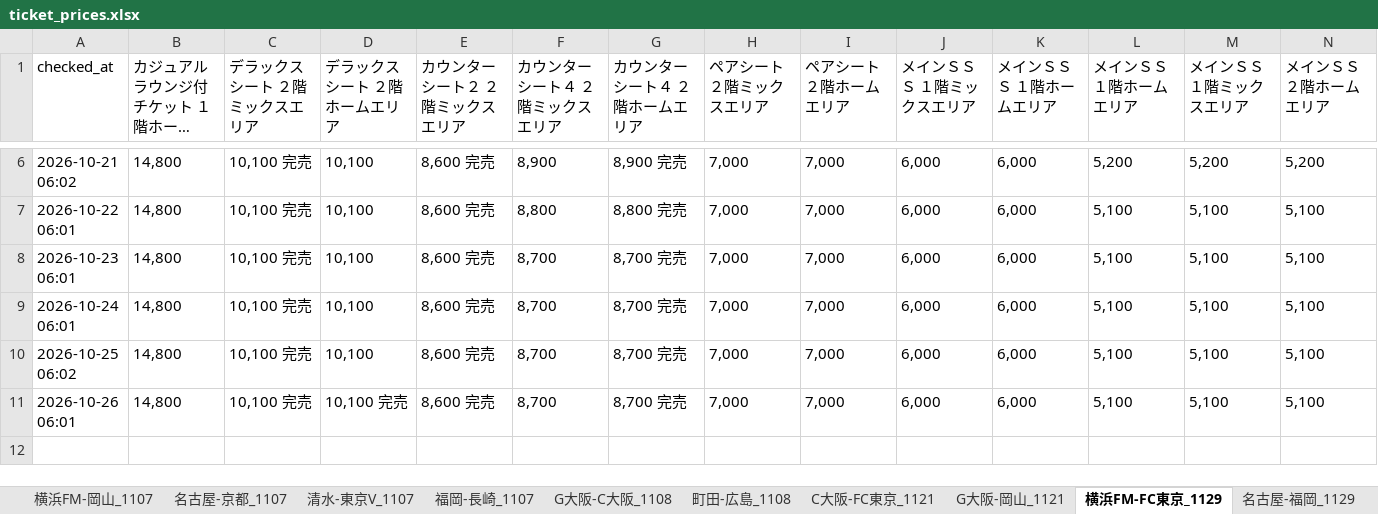
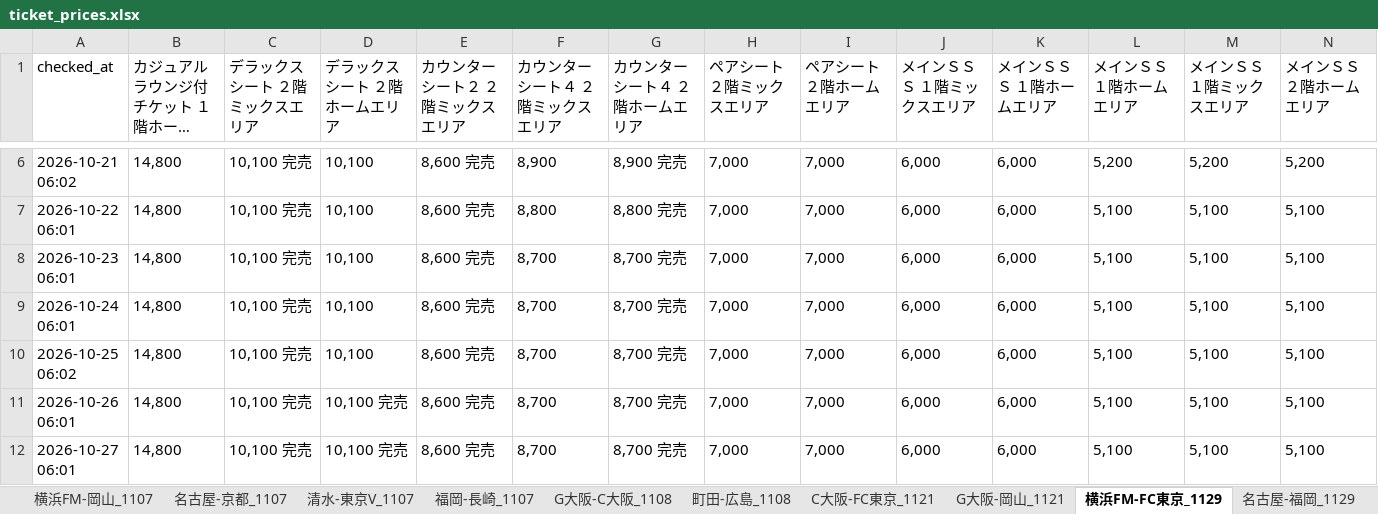
Before and after one commit to bladesofsteel-19/Jticket-monitor, an Excel workbook: ticket_prices.xlsx, sheet 横浜FM-FC東京_1129, drawn as a sheet; only a part is shown, gaps mark what is left out; long unchanged cells end in …; values as stored, in another font and other column widths than the file's, no borders; rows hold the shown columns only; the diff names each change by its address in the sheet, - before the commit and + after, or states it on an @@ line.

```diff
--- a/ticket_prices.xlsx (sheet 横浜FM-FC東京_1129)
+++ b/ticket_prices.xlsx (sheet 横浜FM-FC東京_1129)
+row 12: 2026-10-27 06:01 | 14,800 | 10,100 完売 | 10,100 完売 | 8,600 完売 | 8,700 | 8,700 完売 | 7,000 | 7,000 | 6,000 | 6,000 | 5,100 | 5,100 | 5,100
```
Also changed, not shown: sheet 横浜FM-川崎F_1101, sheet 横浜FM-岡山_1107, sheet G大阪-岡山_1121, sheet 清水-東京V_1107, sheet G大阪-C大阪_1108, sheet C大阪-水戸_1205, 10 more sheets, 1 other file.
